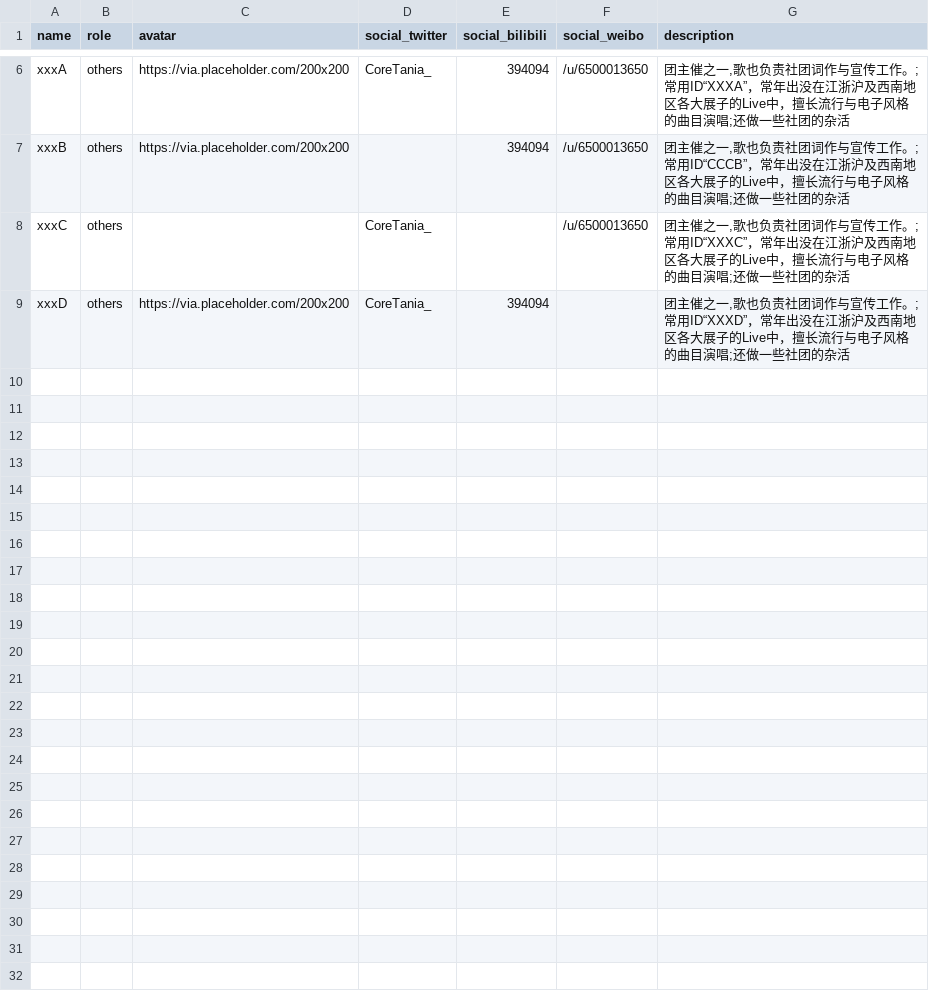
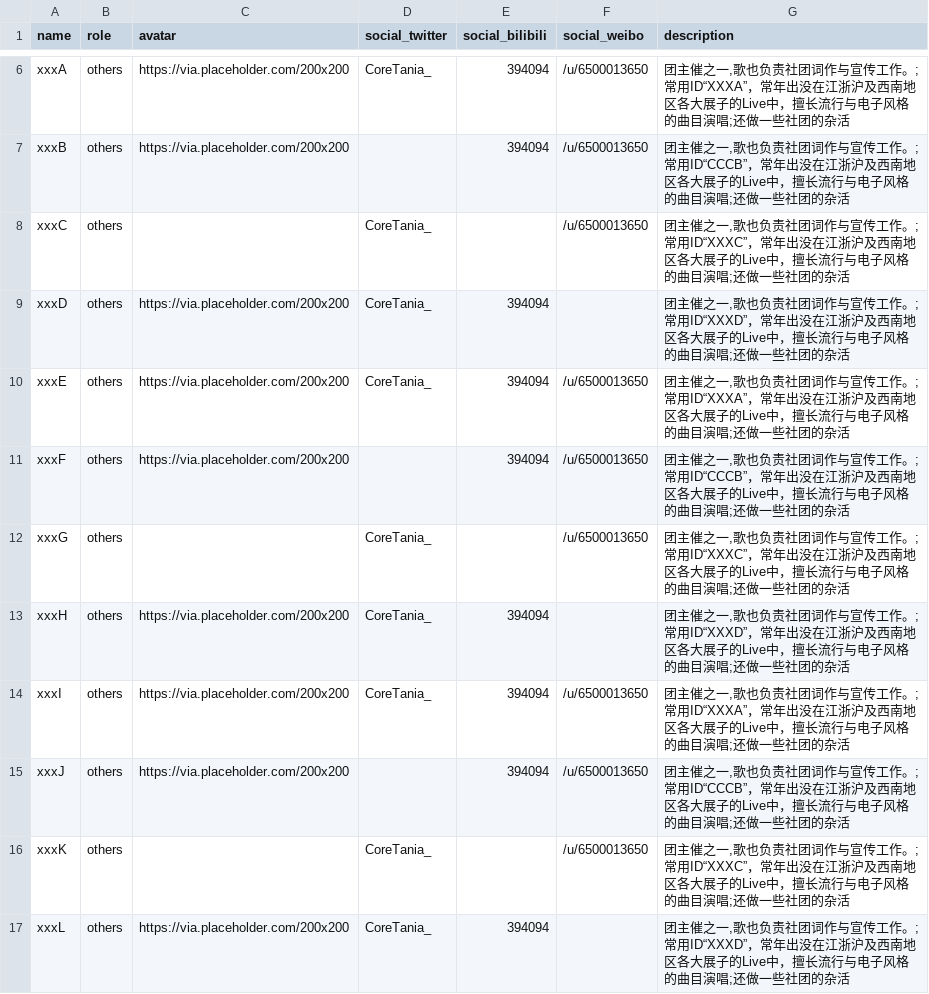
Before and after one commit to touhouneko/hearts-round.github.io, a CSV file: src/data/staff.csv, drawn as a sheet; only a part is shown, gaps mark what is left out.

```diff
--- a/src/data/staff.csv
+++ b/src/data/staff.csv
@@ -9 +9,9 @@ xxxC,others,,CoreTania_,,/u/6500013650,"团主催之一,歌也负责社团词作
 xxxD,others,https://via.placeholder.com/200x200,CoreTania_,394094,,"团主催之一,歌也负责社团词作与宣传工作。;常用ID“XXXD”，常年出没在江浙沪及西南地区各大展子的Live中，擅长流行与电子风格的曲目演唱;还做一些社团的杂活"
+xxxE,others,https://via.placeholder.com/200x200,CoreTania_,394094,/u/6500013650,"团主催之一,歌也负责社团词作与宣传工作。;常用ID“XXXA”，常年出没在江浙沪及西南地区各大展子的Live中，擅长流行与电子风格的曲目演唱;还做一些社团的杂活"
+xxxF,others,https://via.placeholder.com/200x200,,394094,/u/6500013650,"团主催之一,歌也负责社团词作与宣传工作。;常用ID“CCCB”，常年出没在江浙沪及西南地区各大展子的Live中，擅长流行与电子风格的曲目演唱;还做一些社团的杂活"
+xxxG,others,,CoreTania_,,/u/6500013650,"团主催之一,歌也负责社团词作与宣传工作。;常用ID“XXXC”，常年出没在江浙沪及西南地区各大展子的Live中，擅长流行与电子风格的曲目演唱;还做一些社团的杂活"
+xxxH,others,https://via.placeholder.com/200x200,CoreTania_,394094,,"团主催之一,歌也负责社团词作与宣传工作。;常用ID“XXXD”，常年出没在江浙沪及西南地区各大展子的Live中，擅长流行与电子风格的曲目演唱;还做一些社团的杂活"
+xxxI,others,https://via.placeholder.com/200x200,CoreTania_,394094,/u/6500013650,"团主催之一,歌也负责社团词作与宣传工作。;常用ID“XXXA”，常年出没在江浙沪及西南地区各大展子的Live中，擅长流行与电子风格的曲目演唱;还做一些社团的杂活"
+xxxJ,others,https://via.placeholder.com/200x200,,394094,/u/6500013650,"团主催之一,歌也负责社团词作与宣传工作。;常用ID“CCCB”，常年出没在江浙沪及西南地区各大展子的Live中，擅长流行与电子风格的曲目演唱;还做一些社团的杂活"
+xxxK,others,,CoreTania_,,/u/6500013650,"团主催之一,歌也负责社团词作与宣传工作。;常用ID“XXXC”，常年出没在江浙沪及西南地区各大展子的Live中，擅长流行与电子风格的曲目演唱;还做一些社团的杂活"
+xxxL,others,https://via.placeholder.com/200x200,CoreTania_,394094,,"团主催之一,歌也负责社团词作与宣传工作。;常用ID“XXXD”，常年出没在江浙沪及西南地区各大展子的Live中，擅长流行与电子风格的曲目演唱;还做一些社团的杂活"
```
Also changed, not shown: 1 other file.
